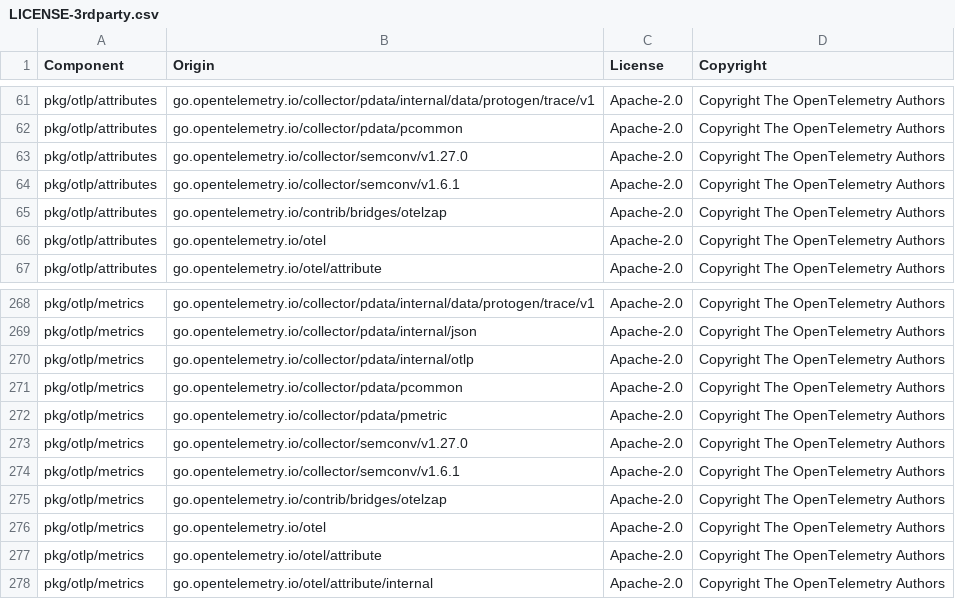
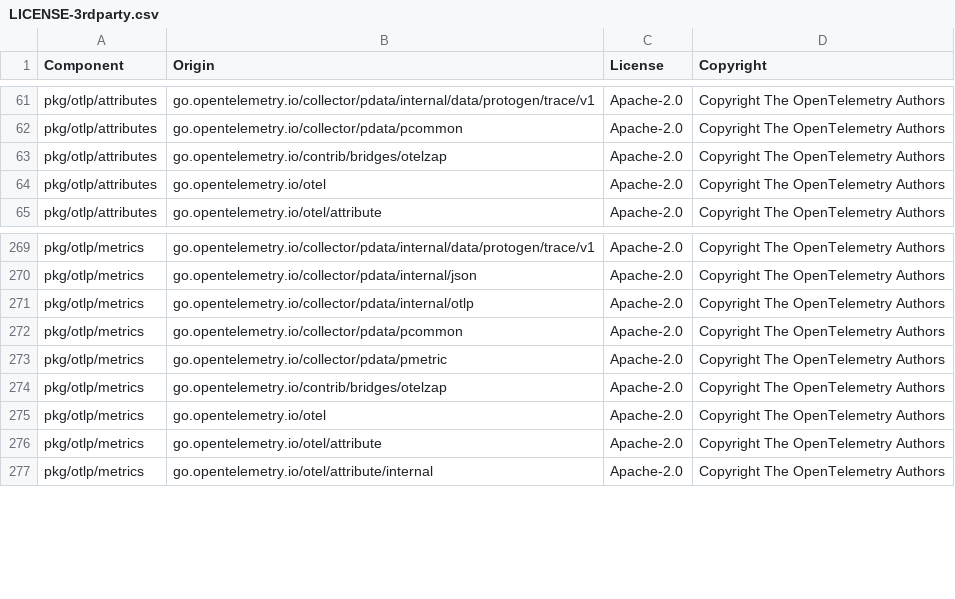
Before and after one commit to DataDog/opentelemetry-mapping-go, a CSV file: LICENSE-3rdparty.csv, drawn as a sheet; only a part is shown, gaps mark what is left out; the diff covers the shown part only.

```diff
--- a/LICENSE-3rdparty.csv
+++ b/LICENSE-3rdparty.csv
@@ -62,4 +62,2 @@ pkg/otlp/attributes,go.opentelemetry.io/collector/pdata/internal/data/protogen/t
 pkg/otlp/attributes,go.opentelemetry.io/collector/pdata/pcommon,Apache-2.0,Copyright The OpenTelemetry Authors
-pkg/otlp/attributes,go.opentelemetry.io/collector/semconv/v1.27.0,Apache-2.0,Copyright The OpenTelemetry Authors
-pkg/otlp/attributes,go.opentelemetry.io/collector/semconv/v1.6.1,Apache-2.0,Copyright The OpenTelemetry Authors
 pkg/otlp/attributes,go.opentelemetry.io/contrib/bridges/otelzap,Apache-2.0,Copyright The OpenTelemetry Authors
@@ -272,4 +273,2 @@ pkg/otlp/metrics,go.opentelemetry.io/collector/pdata/pcommon,Apache-2.0,Copyrigh
 pkg/otlp/metrics,go.opentelemetry.io/collector/pdata/pmetric,Apache-2.0,Copyright The OpenTelemetry Authors
-pkg/otlp/metrics,go.opentelemetry.io/collector/semconv/v1.27.0,Apache-2.0,Copyright The OpenTelemetry Authors
-pkg/otlp/metrics,go.opentelemetry.io/collector/semconv/v1.6.1,Apache-2.0,Copyright The OpenTelemetry Authors
 pkg/otlp/metrics,go.opentelemetry.io/contrib/bridges/otelzap,Apache-2.0,Copyright The OpenTelemetry Authors
```
Also changed, not shown: 11 added rows and 4 removed rows elsewhere in this file.
